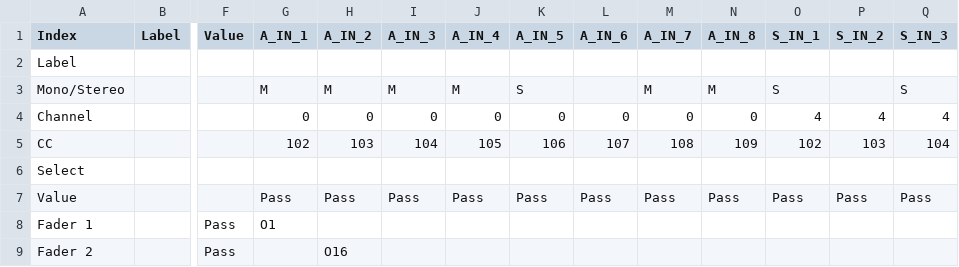
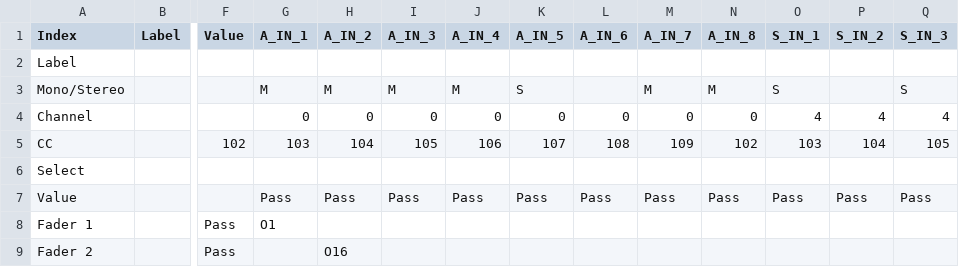
Before and after one commit to andreaseinsiedler/totalmix_midi_mapping, a CSV file: totalmix_midi_mapping - matrix.csv, drawn as a sheet; only a part is shown, gaps mark what is left out; removed rows and columns are numbered as before the commit, all else as after; rows hold the shown columns only; the diff names each change by its address in the sheet, - before the commit and + after, or states it on an @@ line.

Commit message:
fixed csv error to make it work with github preview of csv

```diff
--- a/totalmix_midi_mapping - matrix.csv
+++ b/totalmix_midi_mapping - matrix.csv
-row 5: CC |  |  | 102 | 103 | 104 | 105 | 106 | 107 | 108 | 109 | 102 | 103 | 104
+row 5: CC |  | 102 | 103 | 104 | 105 | 106 | 107 | 108 | 109 | 102 | 103 | 104 | 105
```
